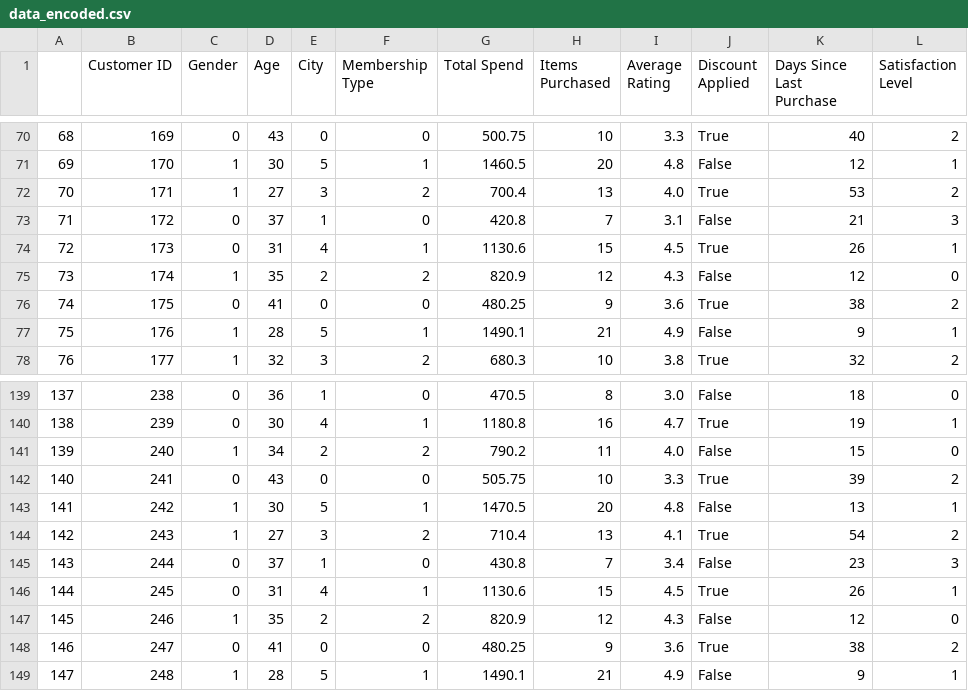
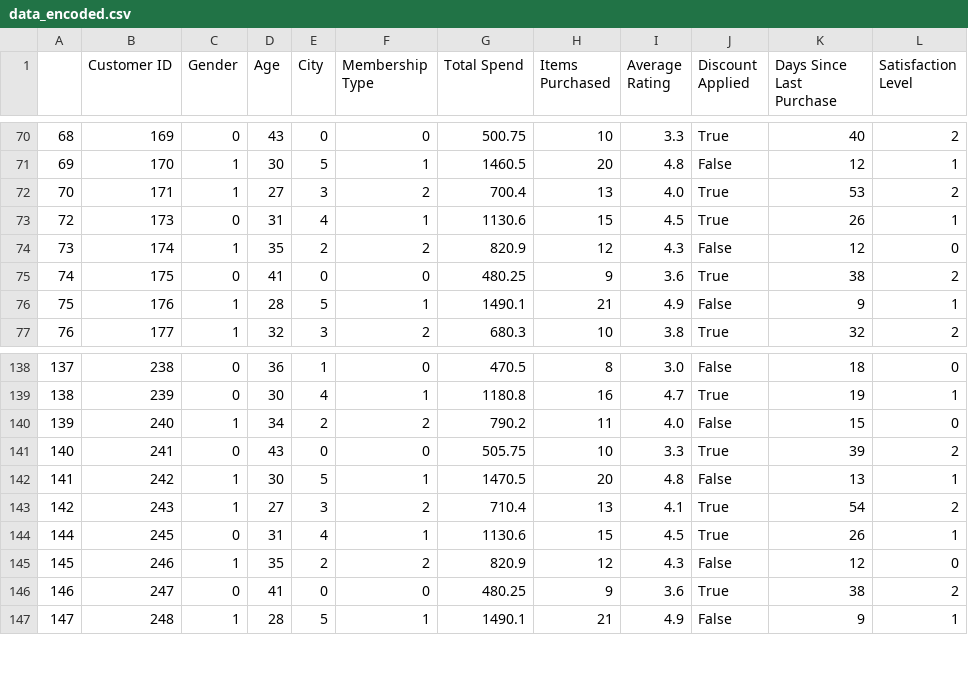
Before and after one commit to scottpitcher/ecommerce-marketing-analytics-optimization, a CSV file: data/data_encoded.csv, drawn as a sheet; only a part is shown, gaps mark what is left out; the diff names each change by its address in the sheet, - before the commit and + after, or states it on an @@ line.

```diff
--- a/data/data_encoded.csv
+++ b/data/data_encoded.csv
-row 73: 71 | 172 | 0 | 37 | 1 | 0 | 420.8 | 7 | 3.1 | False | 21 | 3
-row 145: 143 | 244 | 0 | 37 | 1 | 0 | 430.8 | 7 | 3.4 | False | 23 | 3
```
Also changed, not shown: data/data_normal.csv, 2 other files.
